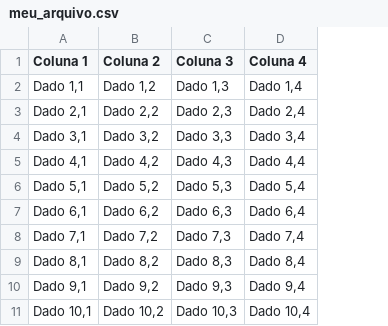
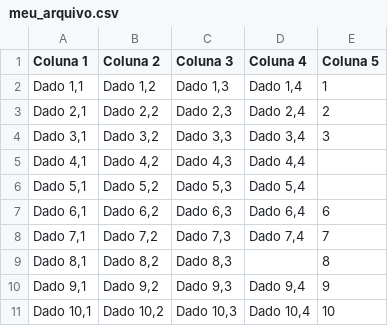
Before and after one commit to geanio-rodrigues/bootcamp-atlantico, a CSV file: meu_arquivo.csv, drawn as a sheet; the diff names each change by its address in the sheet, - before the commit and + after, or states it on an @@ line.

Commit message:
Update meu_arquivo.csv

```diff
--- a/meu_arquivo.csv
+++ b/meu_arquivo.csv
+column E (Coluna 5), rows 2-11: 1 | 2 | 3 |  |  | 6 | 7 | 8 | 9 | 10
-D9 (Coluna 4): Dado 8,4
+D9 (Coluna 4): (empty)
```
